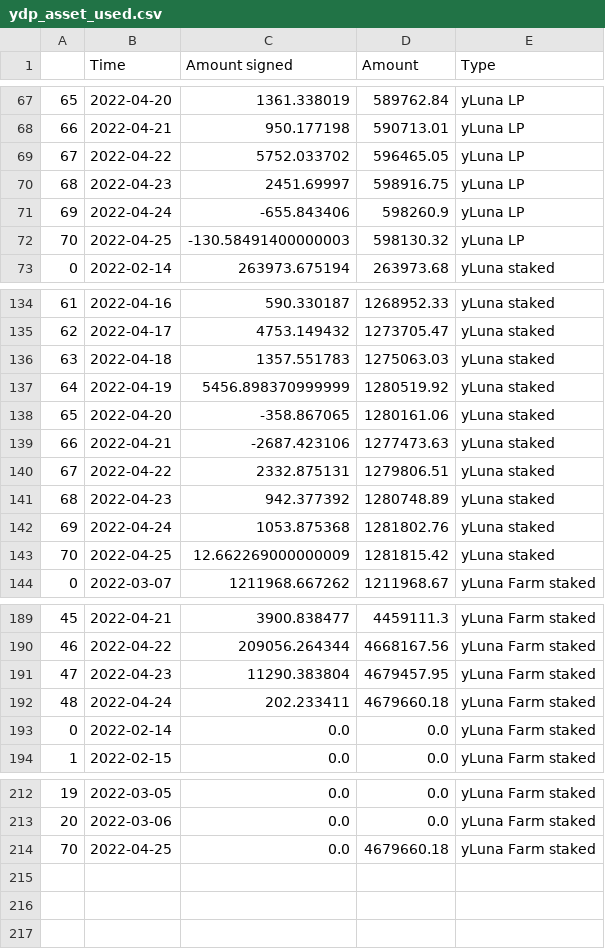
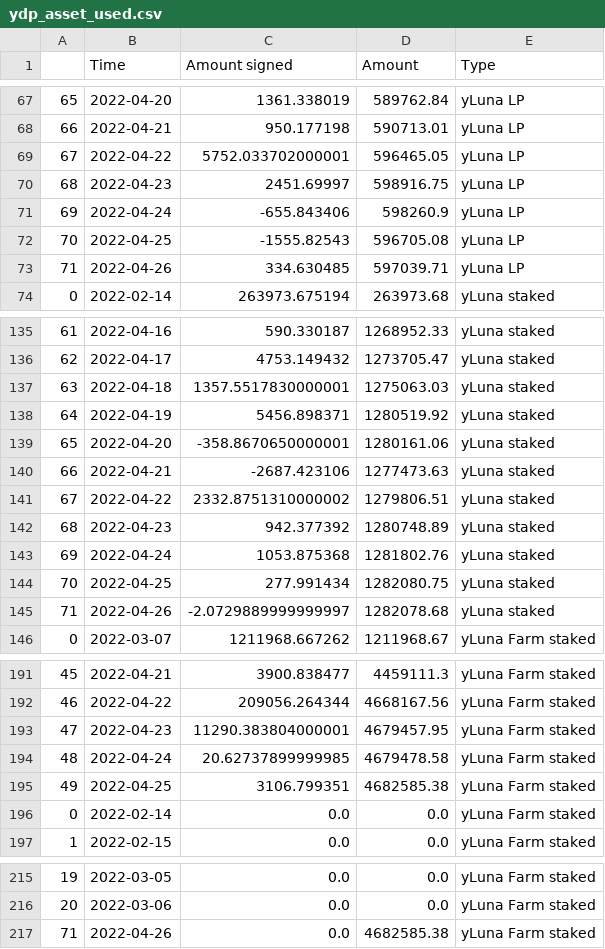
Before and after one commit to IncioMan/prism_analytics, a CSV file: data/processed/ydp_asset_used.csv, drawn as a sheet; only a part is shown, gaps mark what is left out; addresses are those after the commit; the diff names each change by its address in the sheet, - before the commit and + after, or states it on an @@ line.

Commit message:
Automated data fetching

```diff
--- a/data/processed/ydp_asset_used.csv
+++ b/data/processed/ydp_asset_used.csv
-C69 (Amount signed): 5752.033702
+C69 (Amount signed): 5752.033702000001
-C72 (Amount signed): -130.58491400000003
+C72 (Amount signed): -1555.82543
-D72 (Amount): 598130.32
+D72 (Amount): 596705.08
+row 73: 71 | 2022-04-26 | 334.630485 | 597039.71 | yLuna LP
-C137 (Amount signed): 1357.551783
+C137 (Amount signed): 1357.5517830000001
-C138 (Amount signed): 5456.898370999999
+C138 (Amount signed): 5456.898371
-C139 (Amount signed): -358.867065
+C139 (Amount signed): -358.8670650000001
-C141 (Amount signed): 2332.875131
+C141 (Amount signed): 2332.8751310000002
-C144 (Amount signed): 12.662269000000009
+C144 (Amount signed): 277.991434
-D144 (Amount): 1281815.42
+D144 (Amount): 1282080.75
+row 145: 71 | 2022-04-26 | -2.0729889999999997 | 1282078.68 | yLuna staked
-C193 (Amount signed): 11290.383804
+C193 (Amount signed): 11290.383804000001
-C194 (Amount signed): 202.233411
+C194 (Amount signed): 20.62737899999985
-D194 (Amount): 4679660.18
+D194 (Amount): 4679478.58
+row 195: 49 | 2022-04-25 | 3106.799351 | 4682585.38 | yLuna Farm staked
@@ column A renumbered from row 217 down @@
-B217 (Time): 2022-04-25
+B217 (Time): 2022-04-26
-D217 (Amount): 4679660.18
+D217 (Amount): 4682585.38
```
Also changed, not shown: data/processed/amps_activity.csv, data/processed/pdp_asset_unused.csv, 9 other files.
